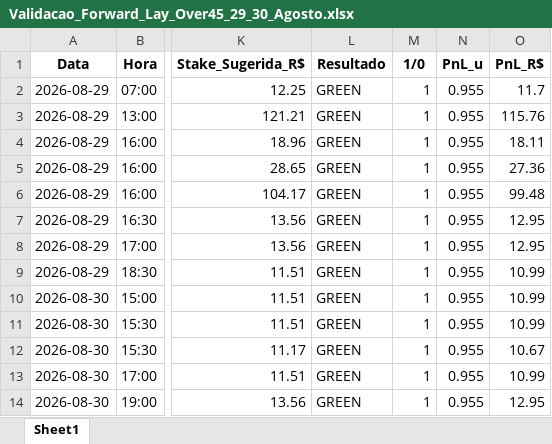
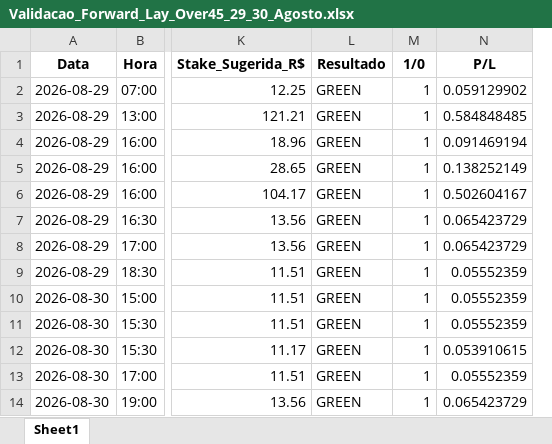
Before and after one commit to rpthiago/ARKAD_PROD, an Excel workbook: metodos_aprovados/Validacao_Forward_Lay_Over45_29_30_Agosto.xlsx, sheet Sheet1, drawn as a sheet; only a part is shown, gaps mark what is left out; values as stored, in another font and other column widths than the file's, no borders; removed rows and columns are numbered as before the commit, all else as after; the diff names each change by its address in the sheet, - before the commit and + after, or states it on an @@ line.

```diff
--- a/metodos_aprovados/Validacao_Forward_Lay_Over45_29_30_Agosto.xlsx (sheet Sheet1)
+++ b/metodos_aprovados/Validacao_Forward_Lay_Over45_29_30_Agosto.xlsx (sheet Sheet1)
-column N (PnL_u), rows 2-14: all 0.955
-column O (PnL_R$), rows 2-14: 11.7 | 115.76 | 18.11 | 27.36 | 99.48 | 12.95 | 12.95 | 10.99 | 10.99 | 10.99 | 10.67 | 10.99 | 12.95
+column N (P/L), rows 2-14: 0.059129902 | 0.584848485 | 0.091469194 | 0.138252149 | 0.502604167 | 0.065423729 | 0.065423729 | 0.05552359 | 0.05552359 | 0.05552359 | 0.053910615 | 0.05552359 | 0.065423729
```
Also changed, not shown: metodos_aprovados/Validacao_Forward_Lay_Away_32_Jogos_Streamlit.xlsx, placares_manuais.xlsx, 10 other files.
